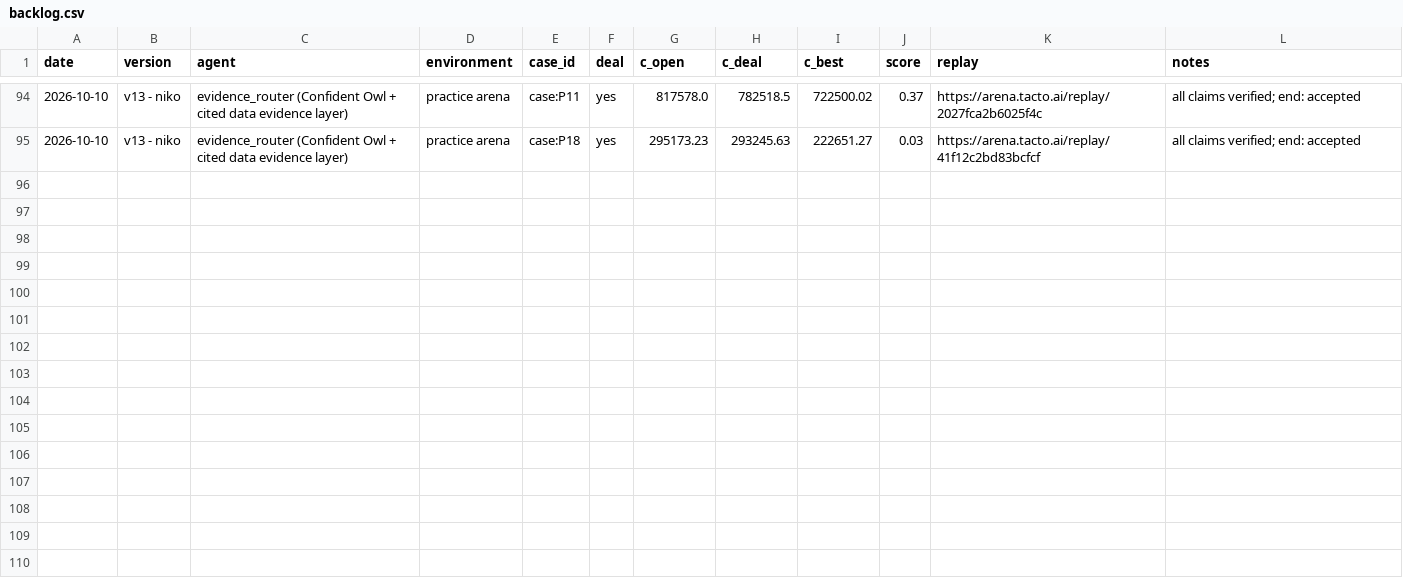
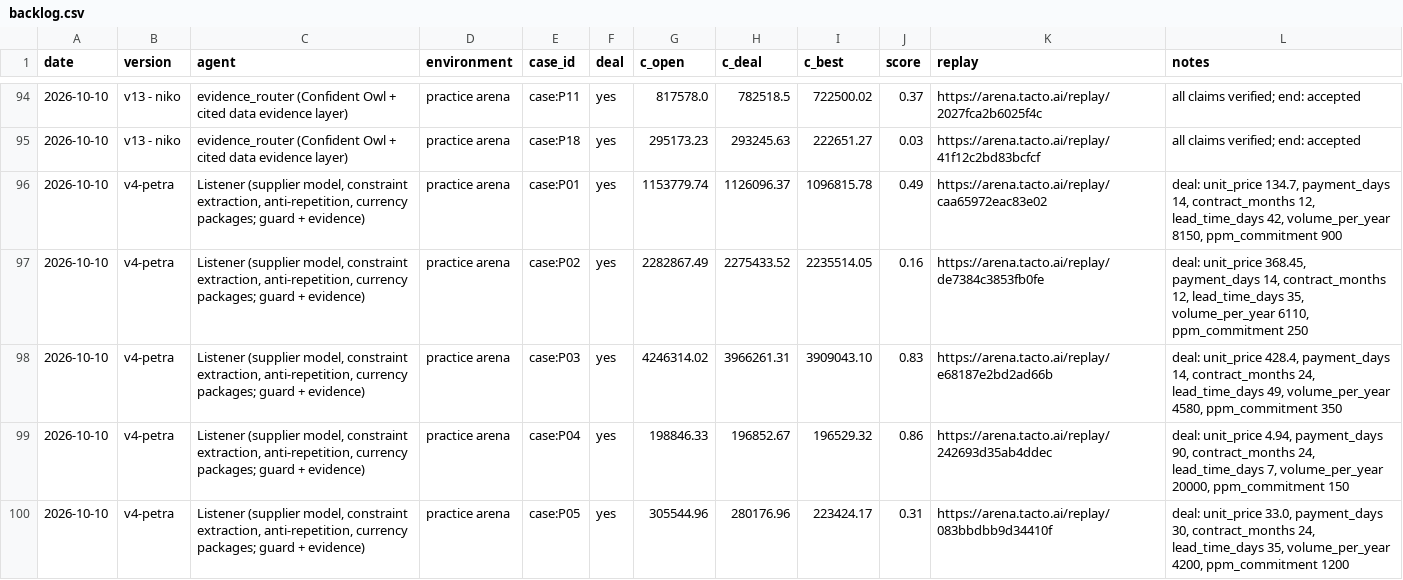
Before and after one commit to aldfjla/MUCHackatonFinal, a CSV file: backlog.csv, drawn as a sheet; only a part is shown, gaps mark what is left out; the diff covers the shown part only; the diff names each change by its address in the sheet, - before the commit and + after, or states it on an @@ line.

```diff
--- a/backlog.csv
+++ b/backlog.csv
+row 96: 2026-10-10 | v4-petra | Listener (supplier model, constraint extraction, anti-repetition, currency packages; guard + evidence) | practice arena | case:P01 | yes | 1153779.74 | 1126096.37 | 1096815.78 | 0.49 | https://arena.tacto.ai/replay/caa65972eac83e02 | deal: unit_price 134.7, payment_days 14, contract_months 12, lead_time_days 42, volume_per_year 8150, ppm_commitment 900
+row 97: 2026-10-10 | v4-petra | Listener (supplier model, constraint extraction, anti-repetition, currency packages; guard + evidence) | practice arena | case:P02 | yes | 2282867.49 | 2275433.52 | 2235514.05 | 0.16 | https://arena.tacto.ai/replay/de7384c3853fb0fe | deal: unit_price 368.45, payment_days 14, contract_months 12, lead_time_days 35, volume_per_year 6110, ppm_commitment 250
+row 98: 2026-10-10 | v4-petra | Listener (supplier model, constraint extraction, anti-repetition, currency packages; guard + evidence) | practice arena | case:P03 | yes | 4246314.02 | 3966261.31 | 3909043.10 | 0.83 | https://arena.tacto.ai/replay/e68187e2bd2ad66b | deal: unit_price 428.4, payment_days 14, contract_months 24, lead_time_days 49, volume_per_year 4580, ppm_commitment 350
+row 99: 2026-10-10 | v4-petra | Listener (supplier model, constraint extraction, anti-repetition, currency packages; guard + evidence) | practice arena | case:P04 | yes | 198846.33 | 196852.67 | 196529.32 | 0.86 | https://arena.tacto.ai/replay/242693d35ab4ddec | deal: unit_price 4.94, payment_days 90, contract_months 24, lead_time_days 7, volume_per_year 20000, ppm_commitment 150
+row 100: 2026-10-10 | v4-petra | Listener (supplier model, constraint extraction, anti-repetition, currency packages; guard + evidence) | practice arena | case:P05 | yes | 305544.96 | 280176.96 | 223424.17 | 0.31 | https://arena.tacto.ai/replay/083bbdbb9d34410f | deal: unit_price 33.0, payment_days 30, contract_months 24, lead_time_days 35, volume_per_year 4200, ppm_commitment 1200
```
Also changed, not shown: 5 added rows elsewhere in this file.
